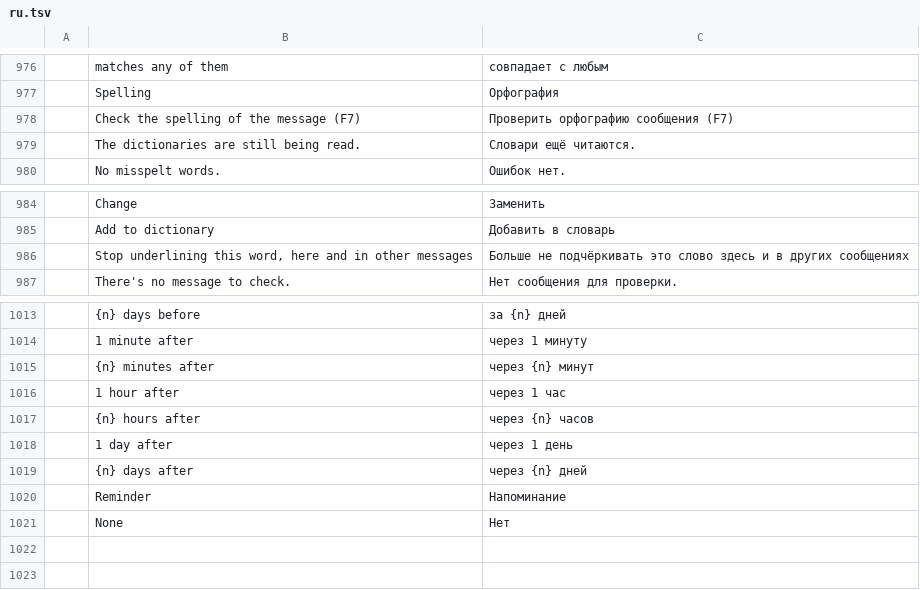
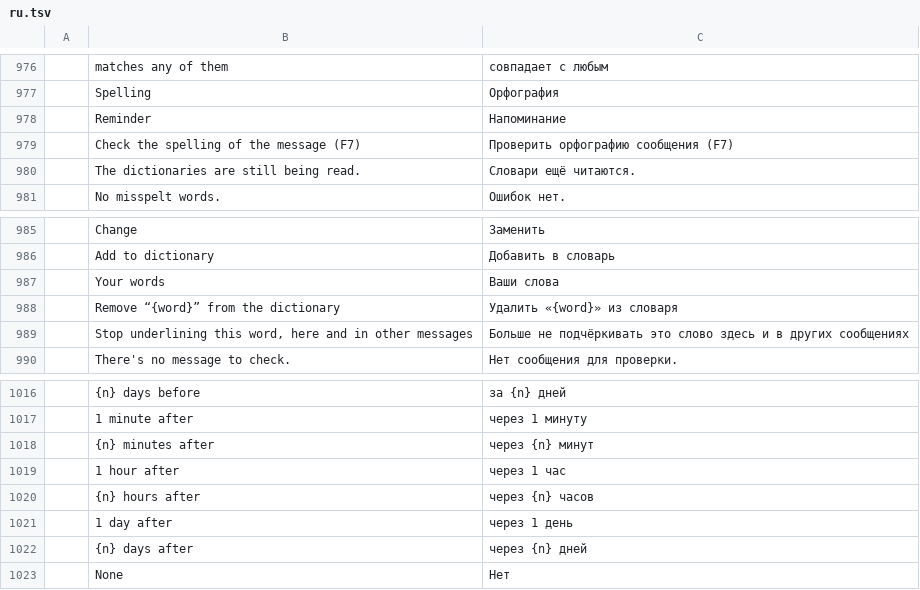
Before and after one commit to dgaudin/mailcraft, a TSV file: crates/ui-egui/src/i18n/ru.tsv, drawn as a sheet; only a part is shown, gaps mark what is left out; the diff names each change by its address in the sheet, - before the commit and + after, or states it on an @@ line.

```diff
--- a/crates/ui-egui/src/i18n/ru.tsv
+++ b/crates/ui-egui/src/i18n/ru.tsv
@@ row 1020 moved to row 978: Reminder @@
+row 987:  | Your words | Ваши слова
+row 988:  | Remove “{word}” from the dictionary | Удалить «{word}» из словаря
```
Also changed, not shown: crates/ui-egui/src/i18n/de.tsv, crates/ui-egui/src/i18n/he.tsv, 14 other files.
